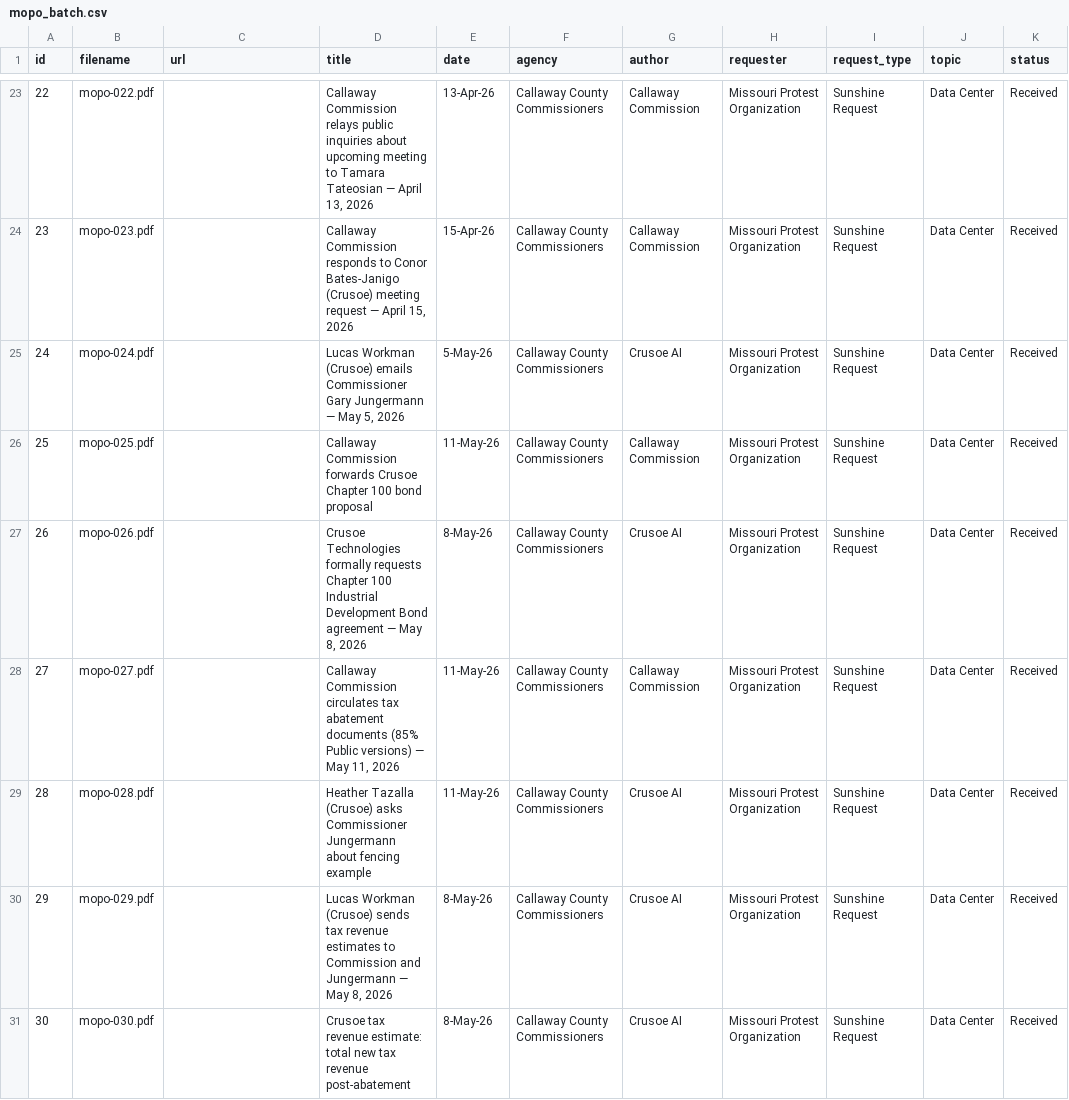
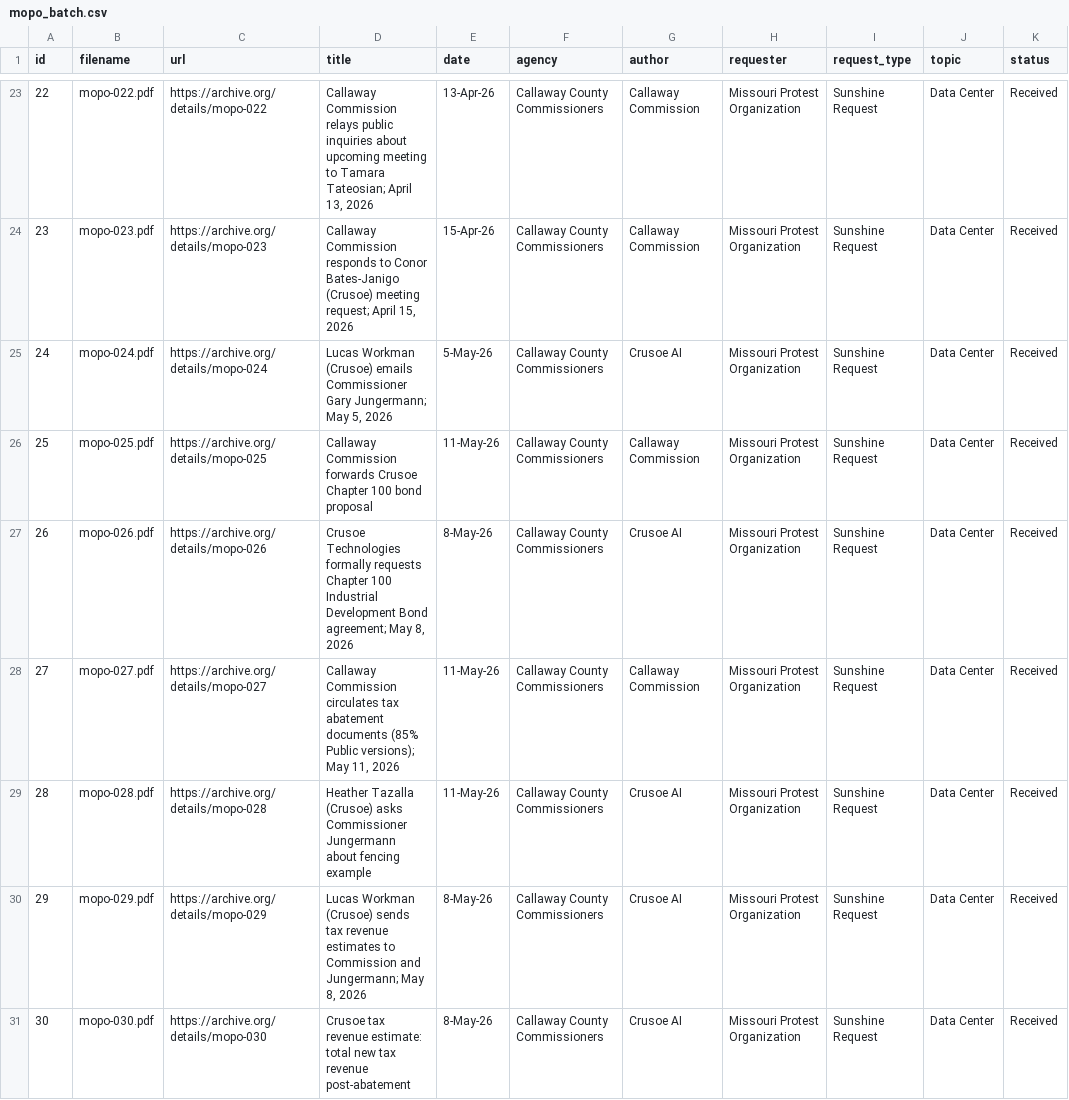
Before and after one commit to CallawayDataWatch/Sunshine-Archive, a CSV file: docs/data/Missouri Protest Organization/mopo_batch.csv, drawn as a sheet; only a part is shown, gaps mark what is left out; the diff covers the shown part only; the diff names each change by its address in the sheet, - before the commit and + after, or states it on an @@ line.

```diff
--- a/docs/data/Missouri Protest Organization/mopo_batch.csv
+++ b/docs/data/Missouri Protest Organization/mopo_batch.csv
-C23 (url): (empty)
+C23 (url): https://archive.org/details/mopo-022
-D23 (title): …to Tamara Tateosian — April 13,…
+D23 (title): …to Tamara Tateosian; April 13,…
-C24 (url): (empty)
+C24 (url): https://archive.org/details/mopo-023
-D24 (title): …(Crusoe) meeting request — April 15,…
+D24 (title): …(Crusoe) meeting request; April 15,…
-C25 (url): (empty)
+C25 (url): https://archive.org/details/mopo-024
-D25 (title): …Commissioner Gary Jungermann — May 5,…
+D25 (title): …Commissioner Gary Jungermann; May 5,…
-C26 (url): (empty)
+C26 (url): https://archive.org/details/mopo-025
-C27 (url): (empty)
+C27 (url): https://archive.org/details/mopo-026
-D27 (title): …Development Bond agreement — May 8,…
+D27 (title): …Development Bond agreement; May 8,…
-C28 (url): (empty)
+C28 (url): https://archive.org/details/mopo-027
-D28 (title): …(85% Public versions) — May 11,…
+D28 (title): …(85% Public versions); May 11,…
-C29 (url): (empty)
+C29 (url): https://archive.org/details/mopo-028
-C30 (url): (empty)
+C30 (url): https://archive.org/details/mopo-029
-D30 (title): …Commission and Jungermann — May 8,…
+D30 (title): …Commission and Jungermann; May 8,…
-C31 (url): (empty)
+C31 (url): https://archive.org/details/mopo-030
```
Also changed, not shown: 56 edited cells elsewhere in this file, 7 other files.
